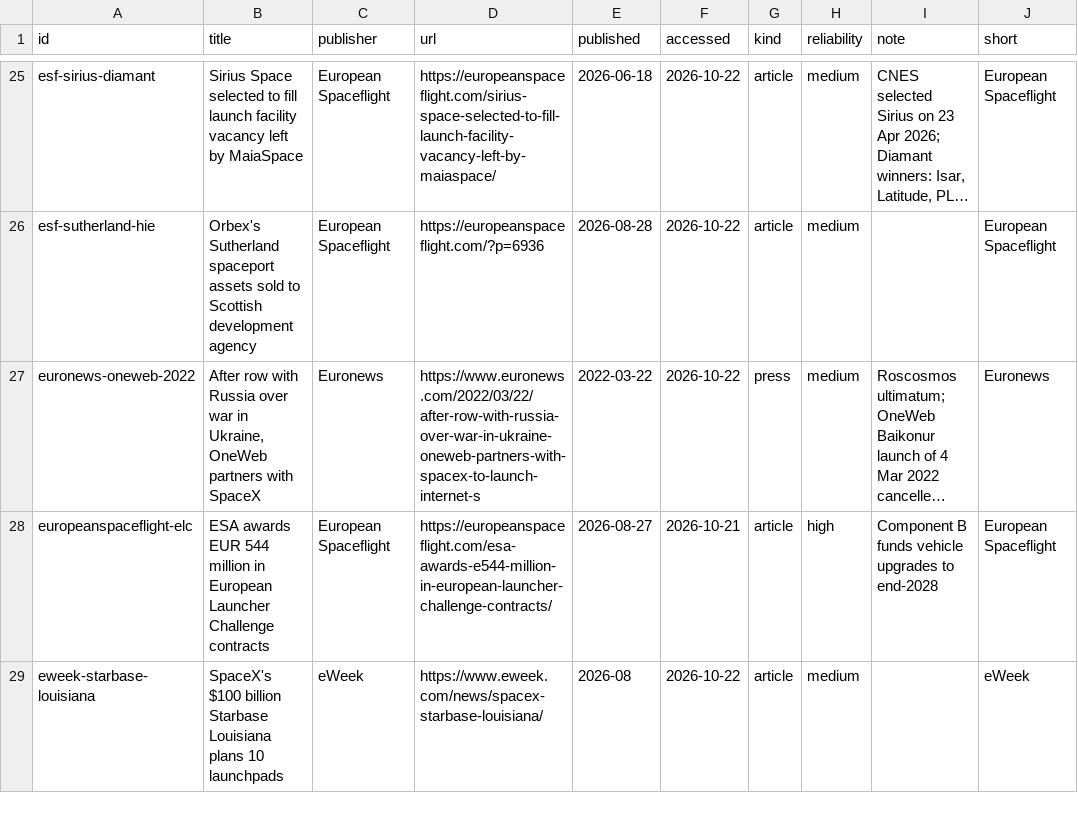
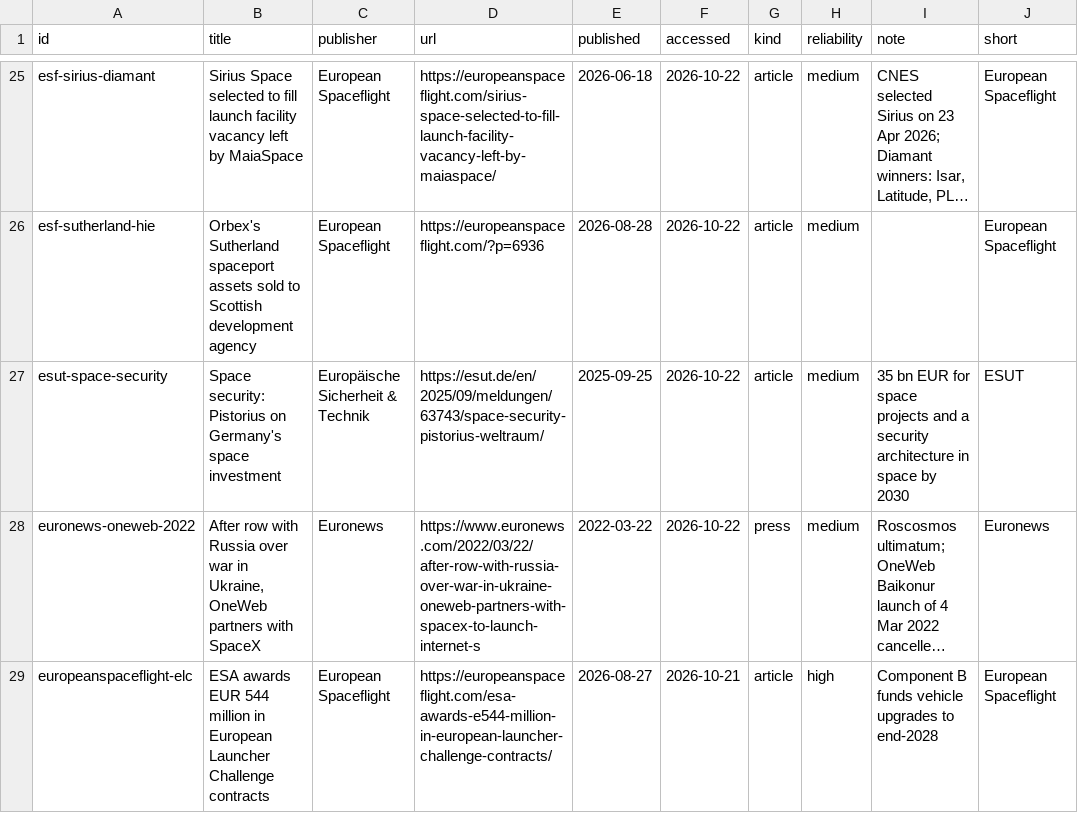
Before and after one commit to wagner-nils/stern-hackathon, a CSV file: warehouse/seed/sources.csv, drawn as a sheet; only a part is shown, gaps mark what is left out; the shorter side is filled out with more unchanged rows; long unchanged cells end in …; the diff covers the shown part only; the diff names each change by its address in the sheet, - before the commit and + after, or states it on an @@ line.

```diff
--- a/warehouse/seed/sources.csv
+++ b/warehouse/seed/sources.csv
+row 27: esut-space-security | Space security: Pistorius on Germany's space investment | Europäische Sicherheit & Technik | https://esut.de/en/2025/09/meldungen/63743/space-security-pistorius-weltraum/ | 2025-09-25 | 2026-10-22 | article | medium | 35 bn EUR for space projects and a security architecture in space by 2030 | ESUT
```
Also changed, not shown: 3 added rows elsewhere in this file, warehouse/seed/assumptions.csv, warehouse/seed/facts.csv, 13 other files.
